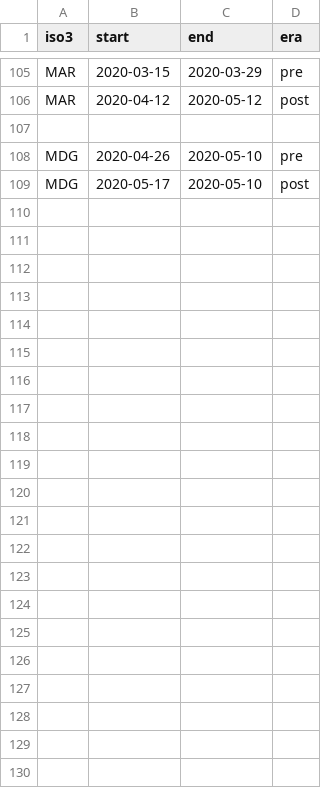
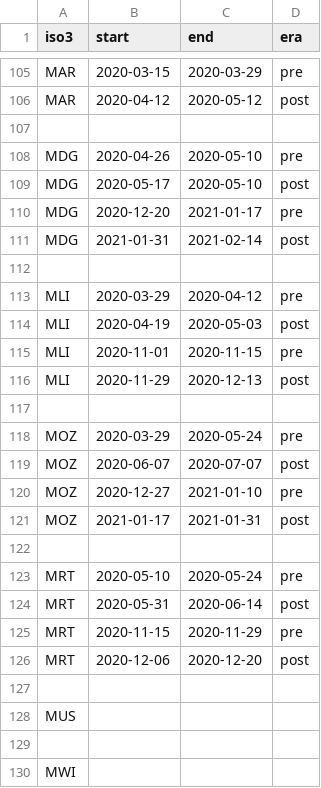
Before and after one commit to cmmid/SA2UK, a CSV file: interventions.csv, drawn as a sheet; only a part is shown, gaps mark what is left out.

Commit message:
more WIP

```diff
--- a/interventions.csv
+++ b/interventions.csv
@@ -109 +109,22 @@ MDG, 2020-04-26, 2020-05-10, pre
 MDG, 2020-05-17, 2020-05-10, post
+MDG, 2020-12-20, 2021-01-17, pre
+MDG, 2021-01-31, 2021-02-14, post
+
+MLI, 2020-03-29, 2020-04-12, pre
+MLI, 2020-04-19, 2020-05-03, post
+MLI, 2020-11-01, 2020-11-15, pre
+MLI, 2020-11-29, 2020-12-13, post
+
+MOZ, 2020-03-29, 2020-05-24, pre
+MOZ, 2020-06-07, 2020-07-07, post
+MOZ, 2020-12-27, 2021-01-10, pre
+MOZ, 2021-01-17, 2021-01-31, post
+
+MRT, 2020-05-10, 2020-05-24, pre
+MRT, 2020-05-31, 2020-06-14, post
+MRT, 2020-11-15, 2020-11-29, pre
+MRT, 2020-12-06, 2020-12-20, post
+
+MUS
+
+MWI,
```
